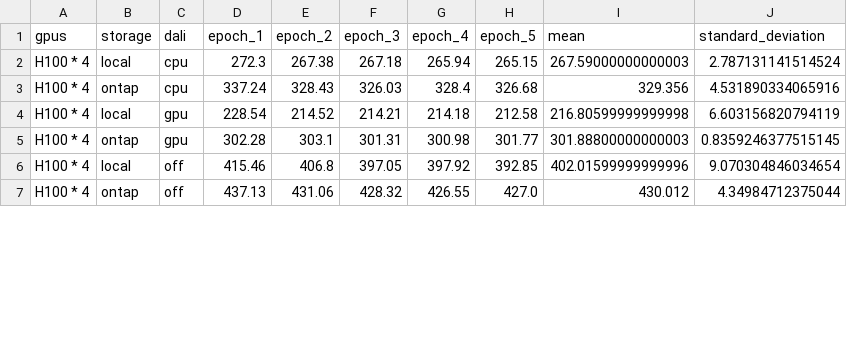
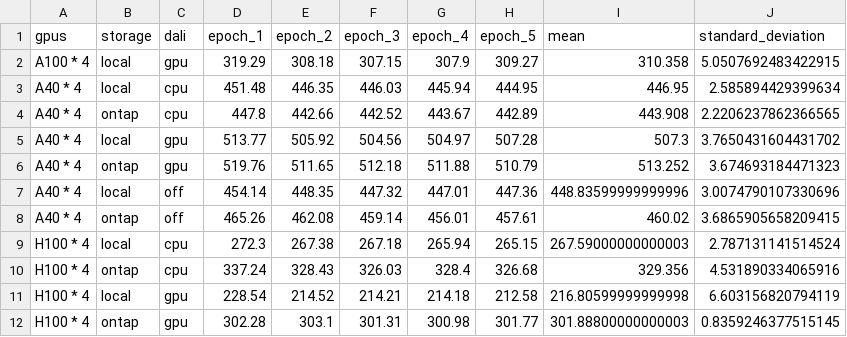
Before and after one commit to asdfry/image-classification, a CSV file: training/test_logs/data_storage.csv, drawn as a sheet; only a part is shown; the shorter side is filled out with more unchanged rows; the diff covers the shown part only.

```diff
--- a/training/test_logs/data_storage.csv
+++ b/training/test_logs/data_storage.csv
@@ -1,2 +1,9 @@
 gpus,storage,dali,epoch_1,epoch_2,epoch_3,epoch_4,epoch_5,mean,standard_deviation
+A100 * 4,local,gpu,319.29,308.18,307.15,307.9,309.27,310.358,5.0507692483422915
+A40 * 4,local,cpu,451.48,446.35,446.03,445.94,444.95,446.95,2.585894429399634
+A40 * 4,ontap,cpu,447.8,442.66,442.52,443.67,442.89,443.908,2.2206237862366565
+A40 * 4,local,gpu,513.77,505.92,504.56,504.97,507.28,507.3,3.7650431604431702
+A40 * 4,ontap,gpu,519.76,511.65,512.18,511.88,510.79,513.252,3.674693184471323
+A40 * 4,local,off,454.14,448.35,447.32,447.01,447.36,448.83599999999996,3.0074790107330696
+A40 * 4,ontap,off,465.26,462.08,459.14,456.01,457.61,460.02,3.6865905658209415
 H100 * 4,local,cpu,272.3,267.38,267.18,265.94,265.15,267.59000000000003,2.787131141514524
```
Also changed, not shown: 6 removed rows and 12 edited cells elsewhere in this file, 5 other files.
